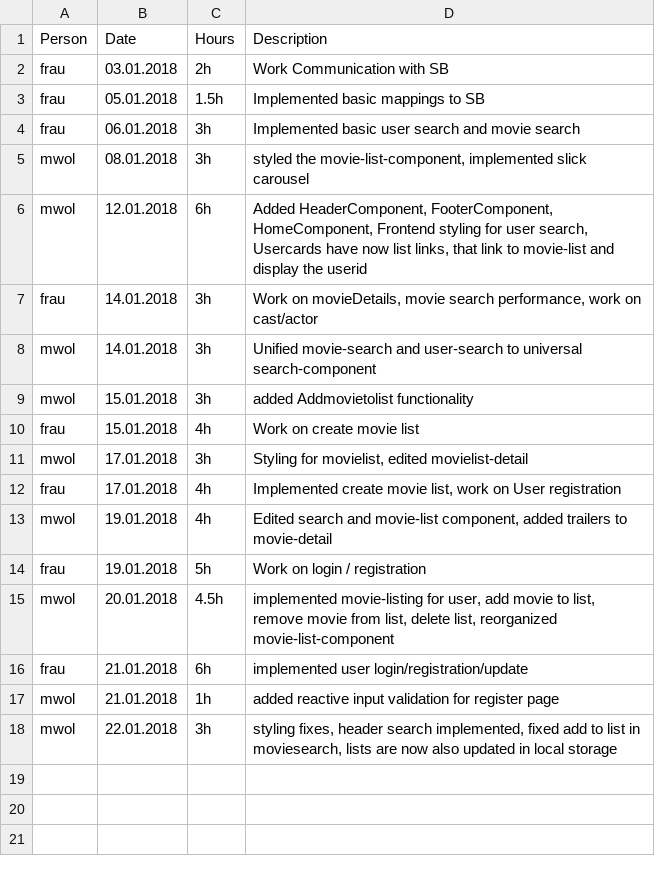
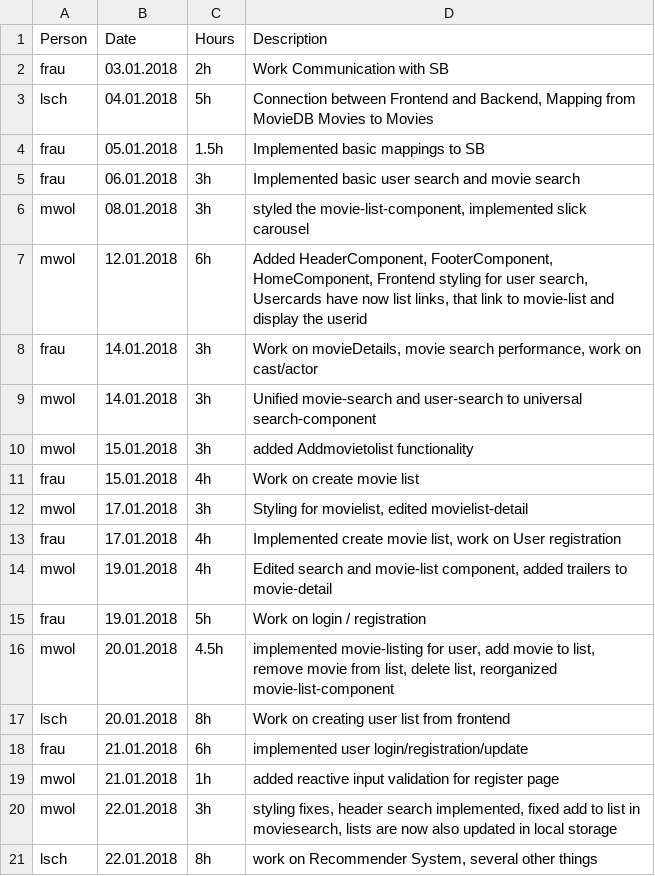
Before and after one commit to MrOrange1992/SWENGular, a CSV file: TIMESHEET.csv, drawn as a sheet; the diff names each change by its address in the sheet, - before the commit and + after, or states it on an @@ line.

Commit message:
Update TIMESHEET.csv
added missing workhours

```diff
--- a/TIMESHEET.csv
+++ b/TIMESHEET.csv
+row 3: lsch | 04.01.2018 | 5h | Connection between Frontend and Backend, Mapping from MovieDB Movies to Movies
+row 17: lsch | 20.01.2018 | 8h | Work on creating user list from frontend
+row 21: lsch | 22.01.2018 | 8h | work on Recommender System, several other things
```
